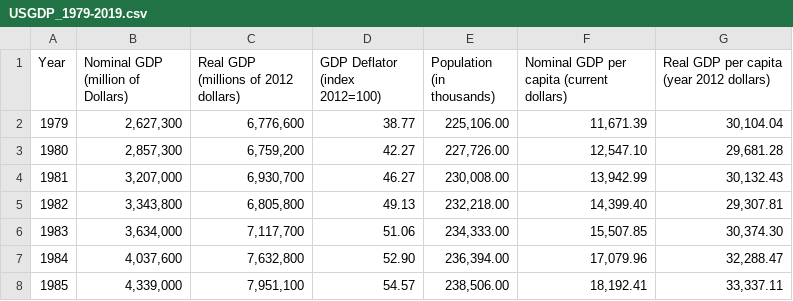
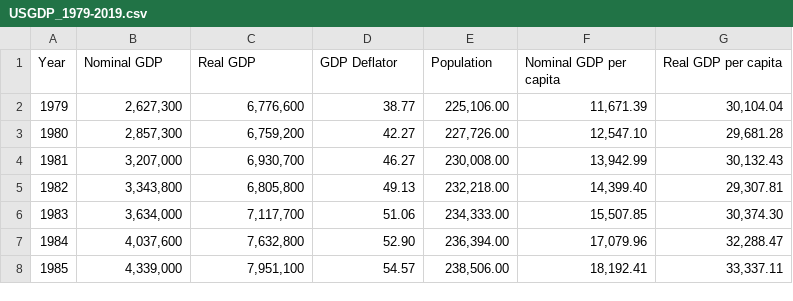
Before and after one commit to jawwadhakeem/scn_toronto, a CSV file: USGDP_1979-2019.csv, drawn as a sheet; only a part is shown.

Commit message:
Update USGDP_1979-2019.csv

```diff
--- a/USGDP_1979-2019.csv
+++ b/USGDP_1979-2019.csv
@@ -1,2 +1,2 @@
-"Year","Nominal GDP (million of Dollars)","Real GDP (millions of 2012 dollars)","GDP Deflator (index 2012=100)","Population (in thousands)","Nominal GDP per capita (current dollars)","Real GDP per capita (year 2012 dollars)"
+"Year","Nominal GDP","Real GDP","GDP Deflator","Population","Nominal GDP per capita","Real GDP per capita"
 "1979","2,627,300","6,776,600","38.77","225,106.00","11,671.39","30,104.04"
```
